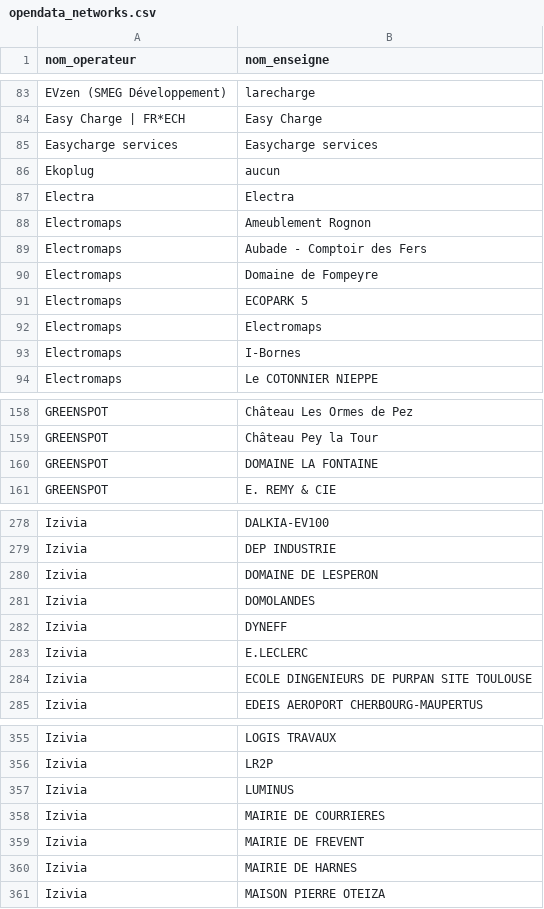
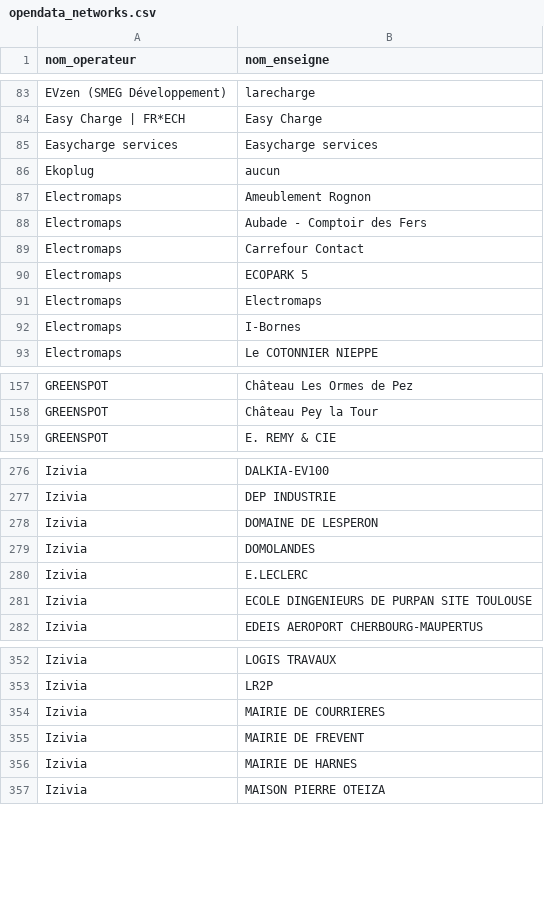
Before and after one commit to guiohm/ref-EU-EVSE, a CSV file: opendata_networks.csv, drawn as a sheet; only a part is shown, gaps mark what is left out.

```diff
--- a/opendata_networks.csv
+++ b/opendata_networks.csv
@@ -86,6 +86,5 @@ Easycharge services,Easycharge services
 Ekoplug,aucun
-Electra,Electra
 Electromaps,Ameublement Rognon
 Electromaps,Aubade - Comptoir des Fers
-Electromaps,Domaine de Fompeyre
+Electromaps,Carrefour Contact
 Electromaps,ECOPARK 5
@@ -159,3 +158,2 @@ GREENSPOT,Château Les Ormes de Pez
 GREENSPOT,Château Pey la Tour
-GREENSPOT,DOMAINE LA FONTAINE
 GREENSPOT,E. REMY & CIE
@@ -281,3 +279,2 @@ Izivia,DOMAINE DE LESPERON
 Izivia,DOMOLANDES
-Izivia,DYNEFF
 Izivia,E.LECLERC
@@ -356,3 +353,2 @@ Izivia,LOGIS TRAVAUX
 Izivia,LR2P
-Izivia,LUMINUS
 Izivia,MAIRIE DE COURRIERES
```
Also changed, not shown: history.csv, 4 other files.
